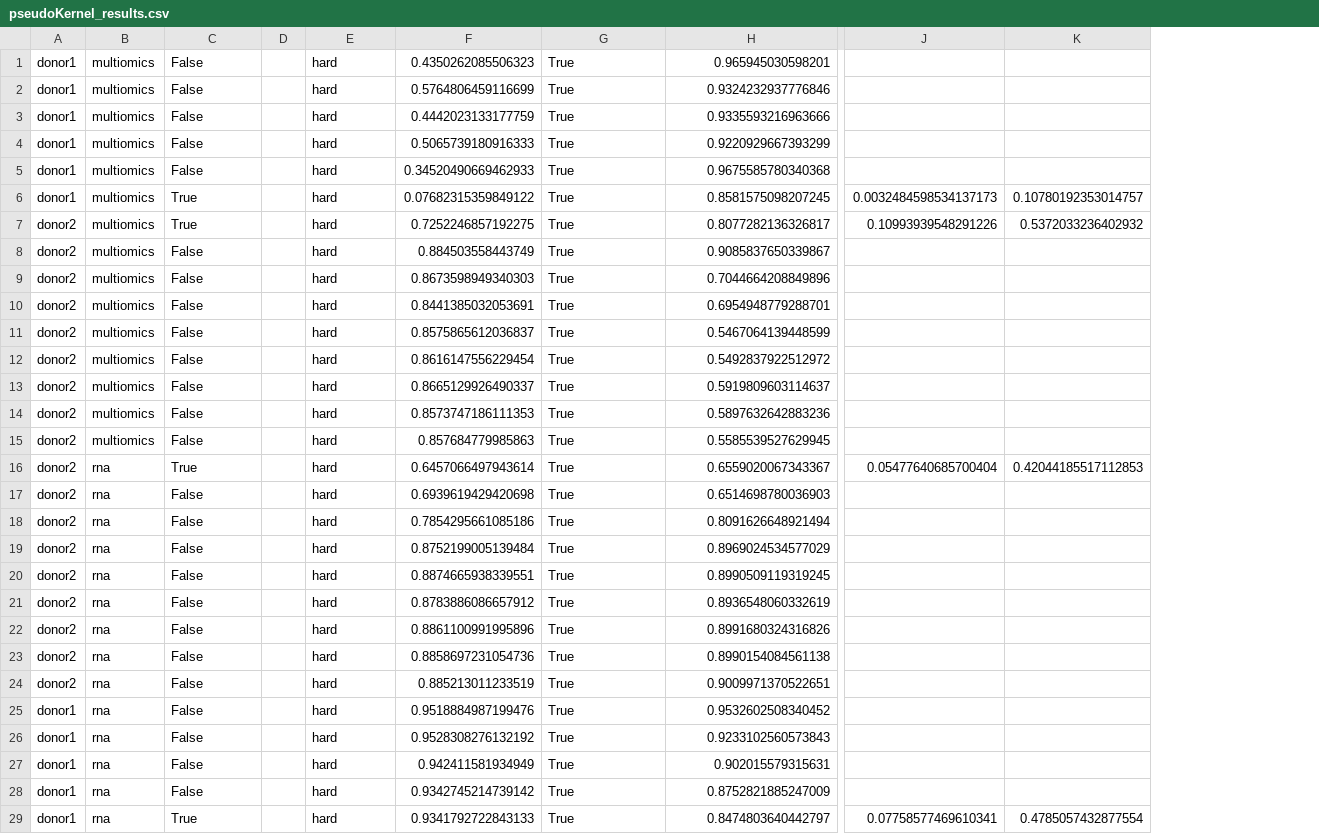
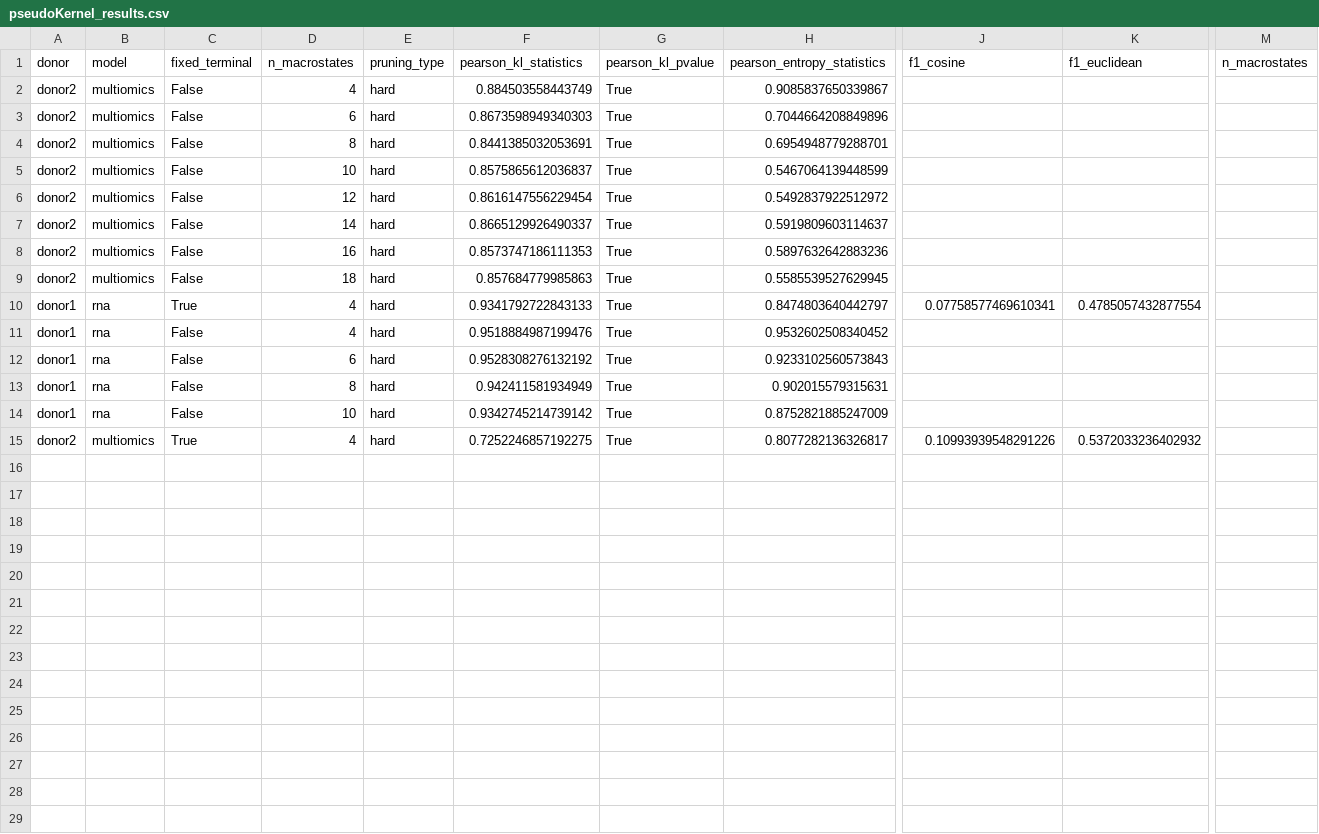
Before and after one commit to smilies-polito/atlas-experiments, a CSV file: results/lineage_tracing/pseudoKernel_results.csv, drawn as a sheet; only a part is shown, gaps mark what is left out; removed rows and columns are numbered as before the commit, all else as after; rows hold the shown columns only; the diff names each change by its address in the sheet, - before the commit and + after, or states it on an @@ line.

Commit message:
new LT run

```diff
--- a/results/lineage_tracing/pseudoKernel_results.csv
+++ b/results/lineage_tracing/pseudoKernel_results.csv
-column D, empty
+column D, rows 2-14: 4 | 6 | 8 | 10 | 12 | 14 | 16 | 18 | 4 | 4 | 6 | 8 | 10
+column M, empty
-row 1: donor1 | multiomics | False |  | hard | 0.4350262085506323 | True | 0.965945030598201
-row 2: donor1 | multiomics | False |  | hard | 0.5764806459116699 | True | 0.9324232937776846
-row 3: donor1 | multiomics | False |  | hard | 0.4442023133177759 | True | 0.9335593216963666
-row 4: donor1 | multiomics | False |  | hard | 0.5065739180916333 | True | 0.9220929667393299
-row 5: donor1 | multiomics | False |  | hard | 0.34520490669462933 | True | 0.9675585780340368
-row 6: donor1 | multiomics | True |  | hard | 0.07682315359849122 | True | 0.8581575098207245 | 0.0032484598534137173 | 0.10780192353014757
+row 1: donor | model | fixed_terminal | n_macrostates | pruning_type | pearson_kl_statistics | pearson_kl_pvalue | pearson_entropy_statistics | f1_cosine | f1_euclidean | n_macrostates
-A10: donor2
+A10: donor1
-F10: 0.6457066497943614
+F10: 0.9341792722843133
-H10: 0.6559020067343367
+H10: 0.8474803640442797
-J10: 0.05477640685700404
+J10: 0.07758577469610341
-K10: 0.42044185517112853
+K10: 0.4785057432877554
-row 17: donor2 | rna | False |  | hard | 0.6939619429420698 | True | 0.6514698780036903
-row 18: donor2 | rna | False |  | hard | 0.7854295661085186 | True | 0.8091626648921494
-row 19: donor2 | rna | False |  | hard | 0.8752199005139484 | True | 0.8969024534577029
-row 20: donor2 | rna | False |  | hard | 0.8874665938339551 | True | 0.8990509119319245
-row 21: donor2 | rna | False |  | hard | 0.8783886086657912 | True | 0.8936548060332619
-row 22: donor2 | rna | False |  | hard | 0.8861100991995896 | True | 0.8991680324316826
-row 23: donor2 | rna | False |  | hard | 0.8858697231054736 | True | 0.8990154084561138
-row 24: donor2 | rna | False |  | hard | 0.885213011233519 | True | 0.9009971370522651
-row 29: donor1 | rna | True |  | hard | 0.9341792722843133 | True | 0.8474803640442797 | 0.07758577469610341 | 0.4785057432877554
@@ row 7 moved to row 15: donor2 @@
```
